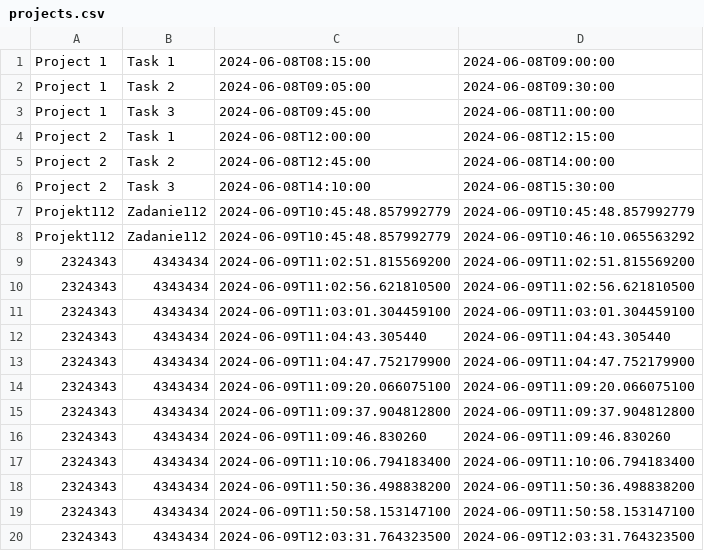
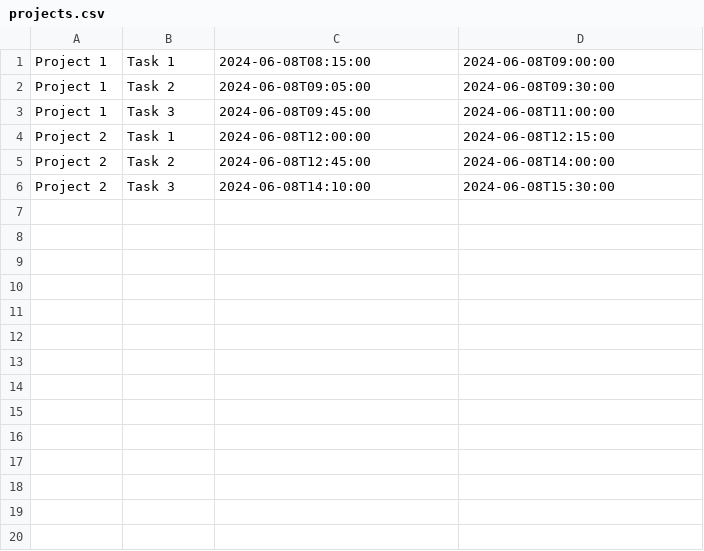
Before and after one commit to IzabellaAnn/TimePilot, a CSV file: src/main/resources/projects.csv, drawn as a sheet.

Commit message:
main functions - start without duplicate line

```diff
--- a/src/main/resources/projects.csv
+++ b/src/main/resources/projects.csv
@@ -6,15 +6 @@ Project 2,Task 2,2024-06-08T12:45:00,2024-06-08T14:00:00
 Project 2,Task 3,2024-06-08T14:10:00,2024-06-08T15:30:00
-Projekt112,Zadanie112,2024-06-09T10:45:48.857992779,2024-06-09T10:45:48.857992779
-Projekt112,Zadanie112,2024-06-09T10:45:48.857992779,2024-06-09T10:46:10.065563292
-2324343,4343434,2024-06-09T11:02:51.815569200,2024-06-09T11:02:51.815569200
-2324343,4343434,2024-06-09T11:02:56.621810500,2024-06-09T11:02:56.621810500
-2324343,4343434,2024-06-09T11:03:01.304459100,2024-06-09T11:03:01.304459100
-2324343,4343434,2024-06-09T11:04:43.305440,2024-06-09T11:04:43.305440
-2324343,4343434,2024-06-09T11:04:47.752179900,2024-06-09T11:04:47.752179900
-2324343,4343434,2024-06-09T11:09:20.066075100,2024-06-09T11:09:20.066075100
-2324343,4343434,2024-06-09T11:09:37.904812800,2024-06-09T11:09:37.904812800
-2324343,4343434,2024-06-09T11:09:46.830260,2024-06-09T11:09:46.830260
-2324343,4343434,2024-06-09T11:10:06.794183400,2024-06-09T11:10:06.794183400
-2324343,4343434,2024-06-09T11:50:36.498838200,2024-06-09T11:50:36.498838200
-2324343,4343434,2024-06-09T11:50:58.153147100,2024-06-09T11:50:58.153147100
-2324343,4343434,2024-06-09T12:03:31.764323500,2024-06-09T12:03:31.764323500
```
Also changed, not shown: 2 other files.
